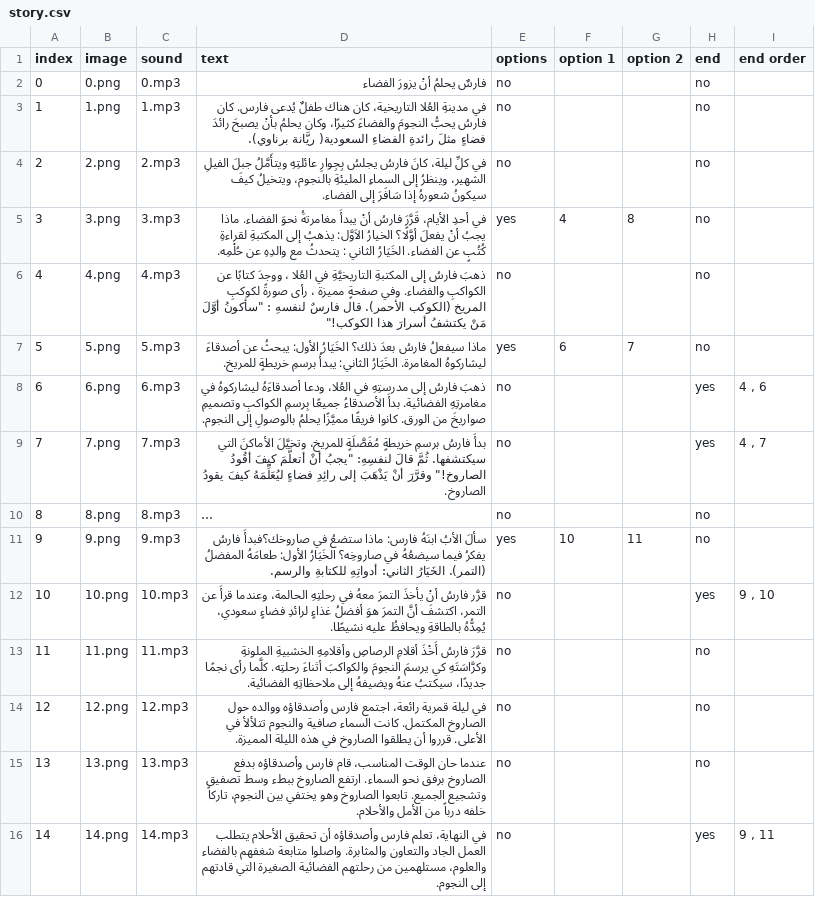
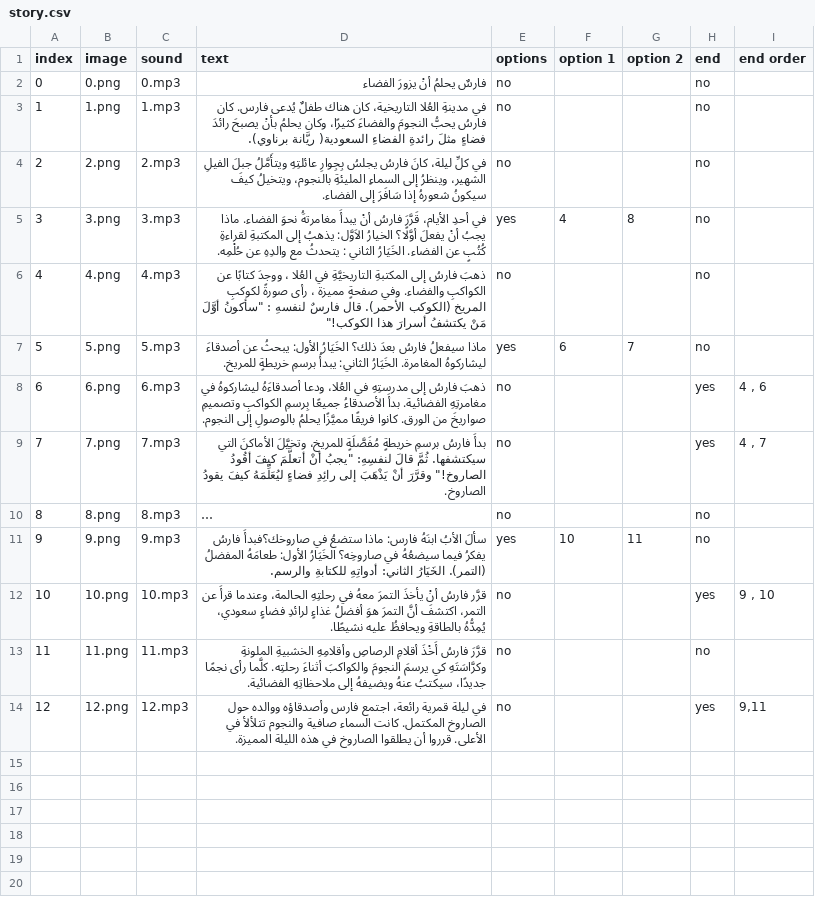
Before and after one commit to Labeeb-Platform/Labeeb-Platform-Code, a CSV file: public/data/spaceStory/story.csv, drawn as a sheet; long unchanged cells end in ….

Commit message:
updates for all story  and paretnt login

```diff
--- a/public/data/spaceStory/story.csv
+++ b/public/data/spaceStory/story.csv
@@ -13,4 +13,2 @@
 11,11.png,11.mp3,"قرَّرَ فارسُ أَخْذَ أقلامِ الرصاصِ وأقلامِهِ الخشبيةِ الملونةِ وكرَّاسَتَهِ كي يرسمَ النجومَ والكواكبَ أثناءَ رحلتِه. كلَّما رأى نجمًا جديدًا، سيكتبُ عنهُ ويضيفهُ إلى ملاحظاتِهِ الفضائية.",no,,,no,
-12,12.png,12.mp3,"في ليلة قمرية رائعة، اجتمع فارس وأصدقاؤه ووالده حول الصاروخ المكتمل. كانت السماء صافية والنجوم تتلألأ في الأعلى. قرروا أن يطلقوا الصاروخ في هذه الليلة المميزة. ",no,,,no,
-13,13.png,13.mp3,"عندما حان الوقت المناسب، قام فارس وأصدقاؤه بدفع الصاروخ برفق نحو السماء. ارتفع الصاروخ ببطء وسط تصفيق وتشجيع الجميع. تابعوا الصاروخ وهو يختفي بين النجوم، تاركاً خلفه درباً من الأمل والأحلام.",no,,,no,
-14,14.png,14.mp3,"في النهاية، تعلم فارس وأصدقاؤه أن تحقيق الأحلام يتطلب العمل الجاد والتعاون والمثابرة. واصلوا متابعة شغفهم بالفضاء والعلوم، مستلهمين من رحلتهم الفضائية الصغيرة التي قادتهم إلى النجوم.",no,,,yes,"9 , 11"
+12,12.png,12.mp3,"في ليلة قمرية رائعة، اجتمع فارس وأصدقاؤه ووالده حول الصاروخ المكتمل. كانت السماء صافية والنجوم تتلألأ في الأعلى. قرروا أن يطلقوا الصاروخ في هذه الليلة المميزة. ",no,,,yes,"9,11"
```
Also changed, not shown: public/data/camelStory/story.csv, public/data/greenEarthStory/story.csv, 43 other files.
